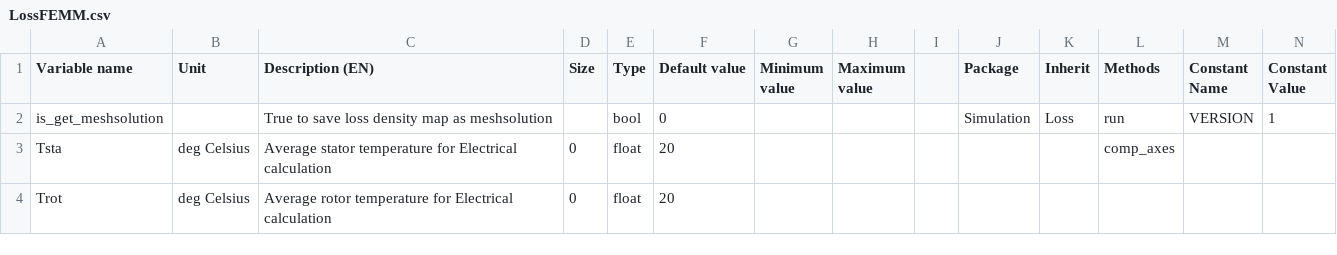
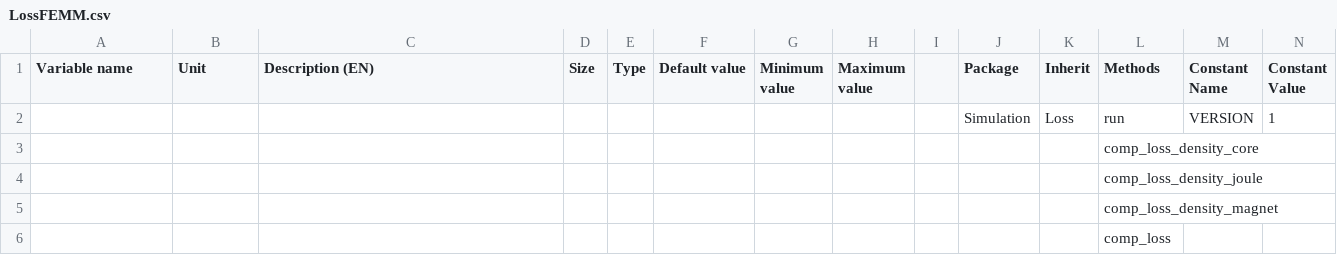
Before and after one commit to Eomys/pyleecan, a CSV file: pyleecan/Generator/ClassesRef/Simulation/LossFEMM.csv, drawn as a sheet; only a part is shown; removed rows and columns are numbered as before the commit, all else as after; rows hold the shown columns only; the diff names each change by its address in the sheet, - before the commit and + after, or states it on an @@ line.

Commit message:
LossModel is now used in Loss instead of LossFEMM

```diff
--- a/pyleecan/Generator/ClassesRef/Simulation/LossFEMM.csv
+++ b/pyleecan/Generator/ClassesRef/Simulation/LossFEMM.csv
-A2 (Variable name): is_get_meshsolution
+A2 (Variable name): (empty)
-C2 (Description (EN)): True to save loss density map as meshsolution
+C2 (Description (EN)): (empty)
-E2 (Type): bool
+E2 (Type): (empty)
-F2 (Default value): 0
+F2 (Default value): (empty)
-row 3: Tsta | deg Celsius | Average stator temperature for Electrical calculation | 0 | float | 20 |  |  |  |  |  | comp_axes
-row 4: Trot | deg Celsius | Average rotor temperature for Electrical calculation | 0 | float | 20
+row 3:  |  |  |  |  |  |  |  |  |  |  | comp_loss_density_core
+row 4:  |  |  |  |  |  |  |  |  |  |  | comp_loss_density_joule
+row 5:  |  |  |  |  |  |  |  |  |  |  | comp_loss_density_magnet
+row 6:  |  |  |  |  |  |  |  |  |  |  | comp_loss
```
Also changed, not shown: pyleecan/Generator/ClassesRef/Simulation/Loss.csv, 18 other files.
